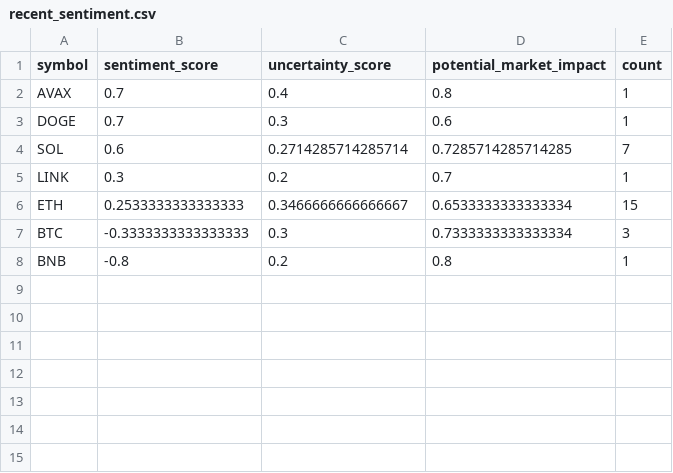
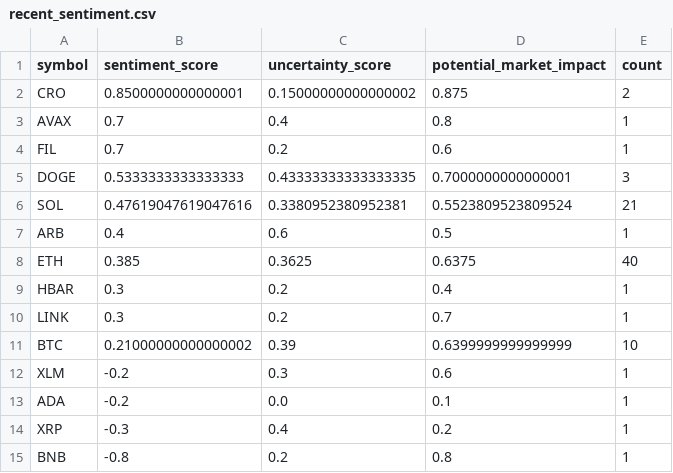
Before and after one commit to vd1371/vd1371.github.io, a CSV file: data/projects/recent_sentiment.csv, drawn as a sheet.

Commit message:
Update sentiment analysis

```diff
--- a/data/projects/recent_sentiment.csv
+++ b/data/projects/recent_sentiment.csv
@@ -1,8 +1,15 @@
 symbol,sentiment_score,uncertainty_score,potential_market_impact,count
+CRO,0.8500000000000001,0.15000000000000002,0.875,2
 AVAX,0.7,0.4,0.8,1
-DOGE,0.7,0.3,0.6,1
-SOL,0.6,0.2714285714285714,0.7285714285714285,7
+FIL,0.7,0.2,0.6,1
+DOGE,0.5333333333333333,0.43333333333333335,0.7000000000000001,3
+SOL,0.47619047619047616,0.3380952380952381,0.5523809523809524,21
+ARB,0.4,0.6,0.5,1
+ETH,0.385,0.3625,0.6375,40
+HBAR,0.3,0.2,0.4,1
 LINK,0.3,0.2,0.7,1
-ETH,0.2533333333333333,0.3466666666666667,0.6533333333333334,15
-BTC,-0.3333333333333333,0.3,0.7333333333333334,3
+BTC,0.21000000000000002,0.39,0.6399999999999999,10
+XLM,-0.2,0.3,0.6,1
+ADA,-0.2,0.0,0.1,1
+XRP,-0.3,0.4,0.2,1
 BNB,-0.8,0.2,0.8,1
```
Also changed, not shown: 1 other file.
